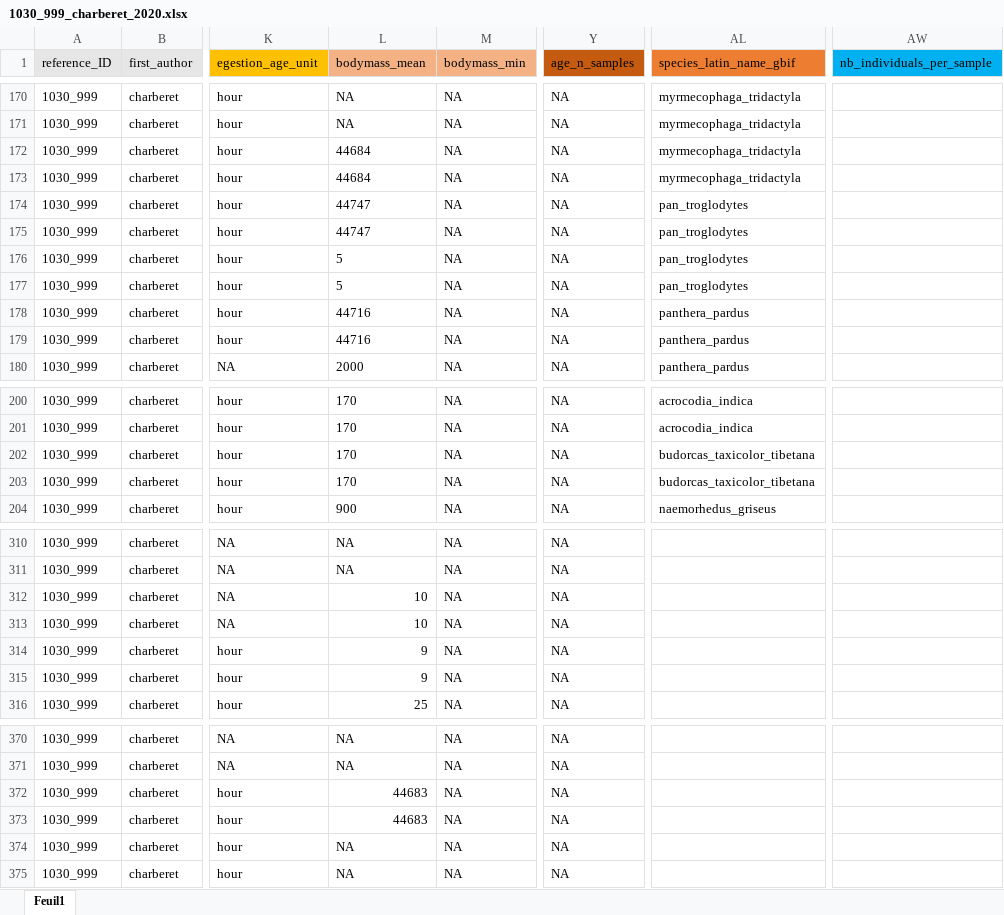
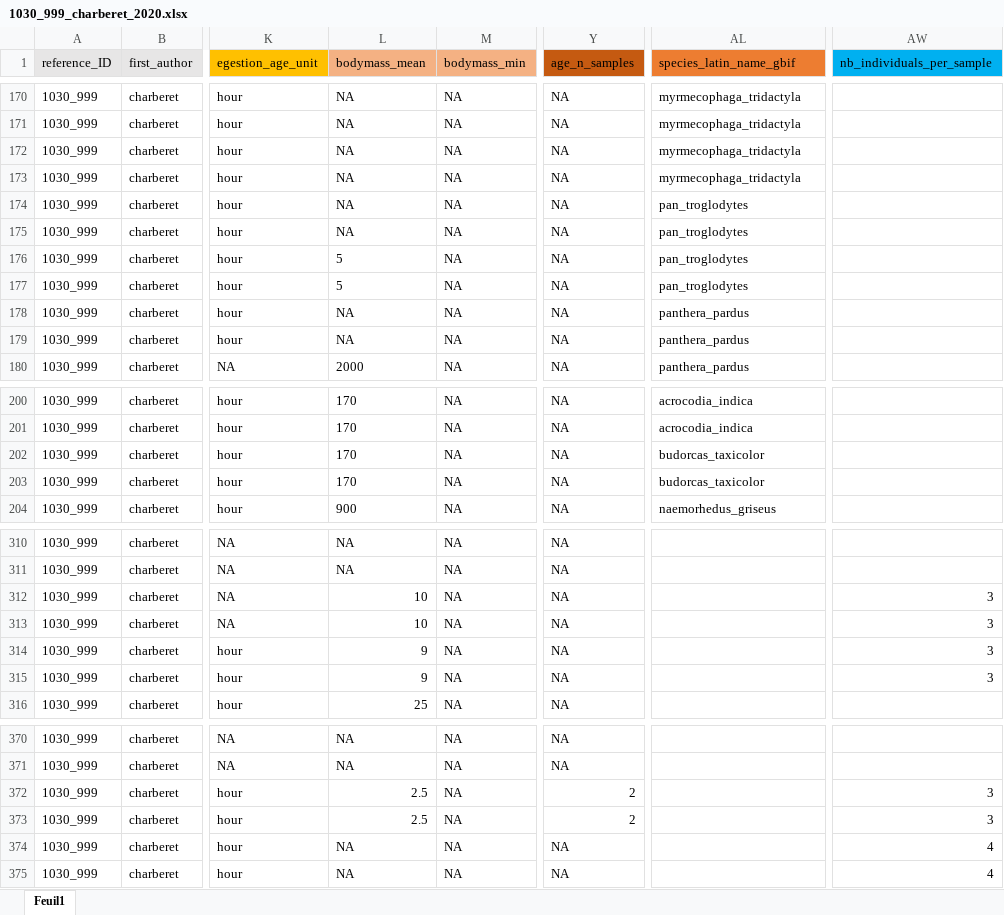
Before and after one commit to samuelcharberet/data_synthesis, an Excel workbook: 1_data/1_data_nutrient/2_data_samples/1030_999_charberet_2020/1030_999_charberet_2020.xlsx, sheet Feuil1, drawn as a sheet; only a part is shown, gaps mark what is left out; values as stored, in another font and other column widths than the file's, no borders; the diff covers the shown part only; the diff names each change by its address in the sheet, - before the commit and + after, or states it on an @@ line.

```diff
--- a/1_data/1_data_nutrient/2_data_samples/1030_999_charberet_2020/1030_999_charberet_2020.xlsx (sheet Feuil1)
+++ b/1_data/1_data_nutrient/2_data_samples/1030_999_charberet_2020/1030_999_charberet_2020.xlsx (sheet Feuil1)
-L172:L173 (bodymass_mean): 44684
+L172:L173 (bodymass_mean): NA
-L174:L175 (bodymass_mean): 44747
+L174:L175 (bodymass_mean): NA
-L178:L179 (bodymass_mean): 44716
+L178:L179 (bodymass_mean): NA
-AL202:AL203 (species_latin_name_gbif): budorcas_taxicolor_tibetana
+AL202:AL203 (species_latin_name_gbif): budorcas_taxicolor
-AW312:AW315 (nb_individuals_per_sample): (empty)
+AW312:AW315 (nb_individuals_per_sample): 3
-L372:L373 (bodymass_mean): 44683
+L372:L373 (bodymass_mean): 2.5
-Y372:Y373 (age_n_samples): NA
+Y372:Y373 (age_n_samples): 2
-AW372:AW373 (nb_individuals_per_sample): (empty)
+AW372:AW373 (nb_individuals_per_sample): 3
-AW374:AW375 (nb_individuals_per_sample): (empty)
+AW374:AW375 (nb_individuals_per_sample): 4
```
Also changed, not shown: 90 edited cells elsewhere in this sheet, 5 other files.
